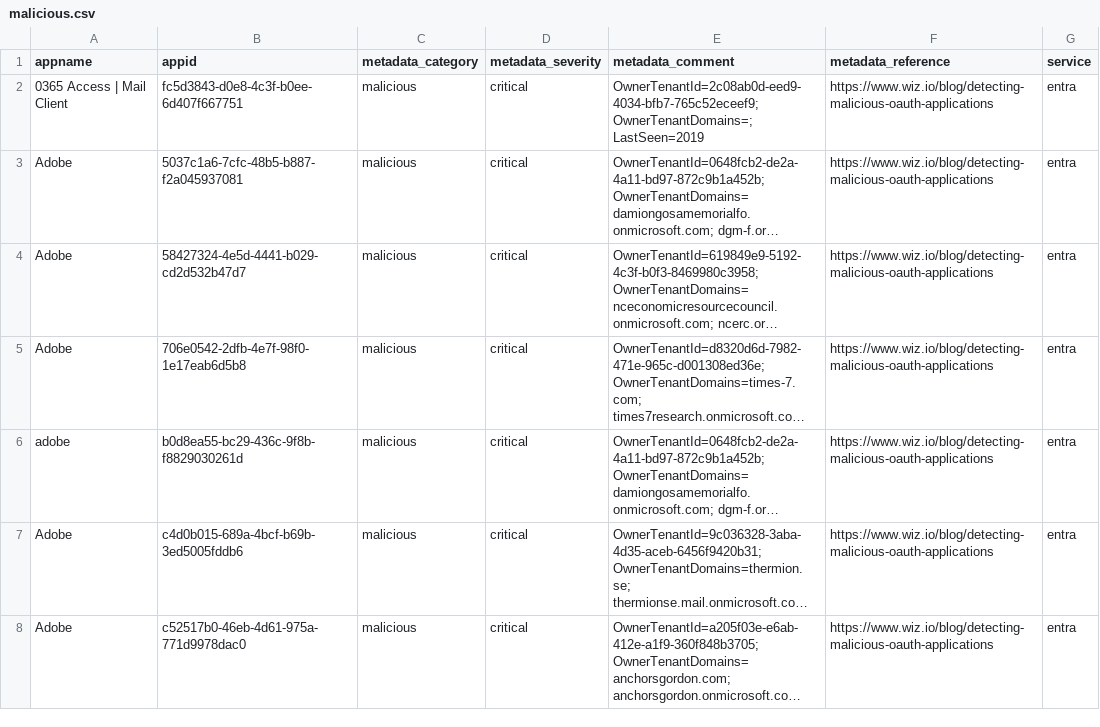
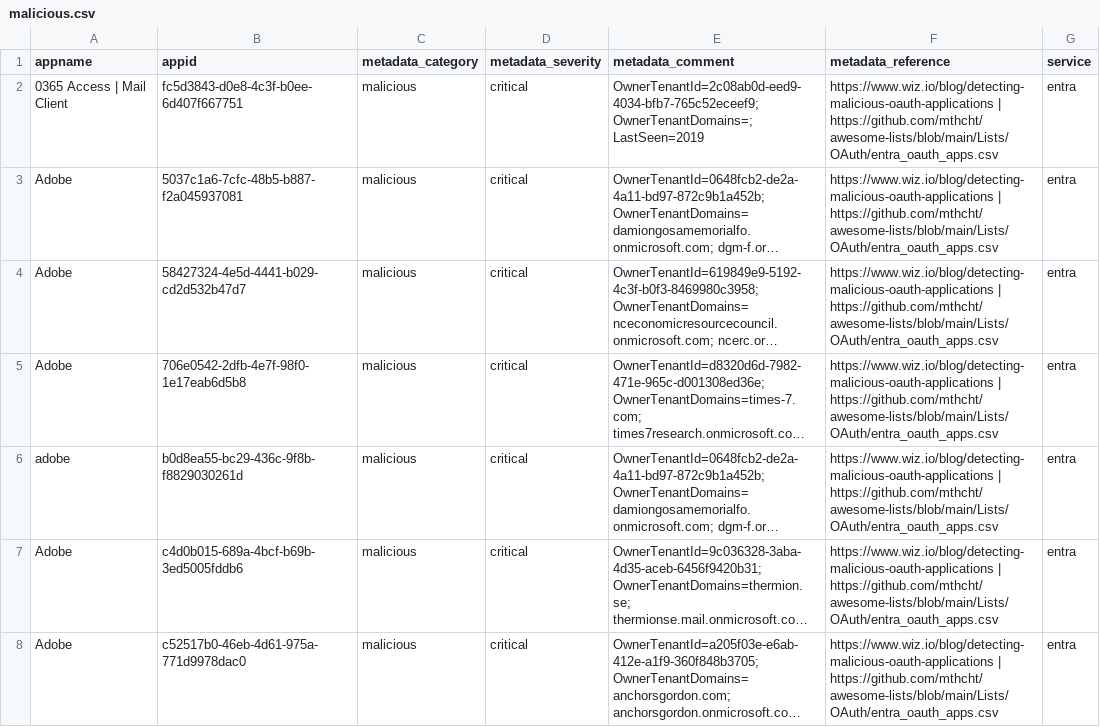
Before and after one commit to OAuthSentry/oauthsentry.github.io, a CSV file: feeds/entra/malicious.csv, drawn as a sheet; only a part is shown; long unchanged cells end in …; the diff covers the shown part only; the diff names each change by its address in the sheet, - before the commit and + after, or states it on an @@ line.

Commit message:
github update

```diff
--- a/feeds/entra/malicious.csv
+++ b/feeds/entra/malicious.csv
-F2:F8 (metadata_reference): https://www.wiz.io/blog/detecting-malicious-oauth-applications
+F2:F8 (metadata_reference): https://www.wiz.io/blog/detecting-malicious-oauth-applications | https://github.com/mthcht/awesome-lists/blob/main/Lists/OAuth/entra_oauth_apps.csv
```
Also changed, not shown: 51 edited cells elsewhere in this file, data/google/oauth_apps.csv, feeds/all/risky.csv, 40 other files.
